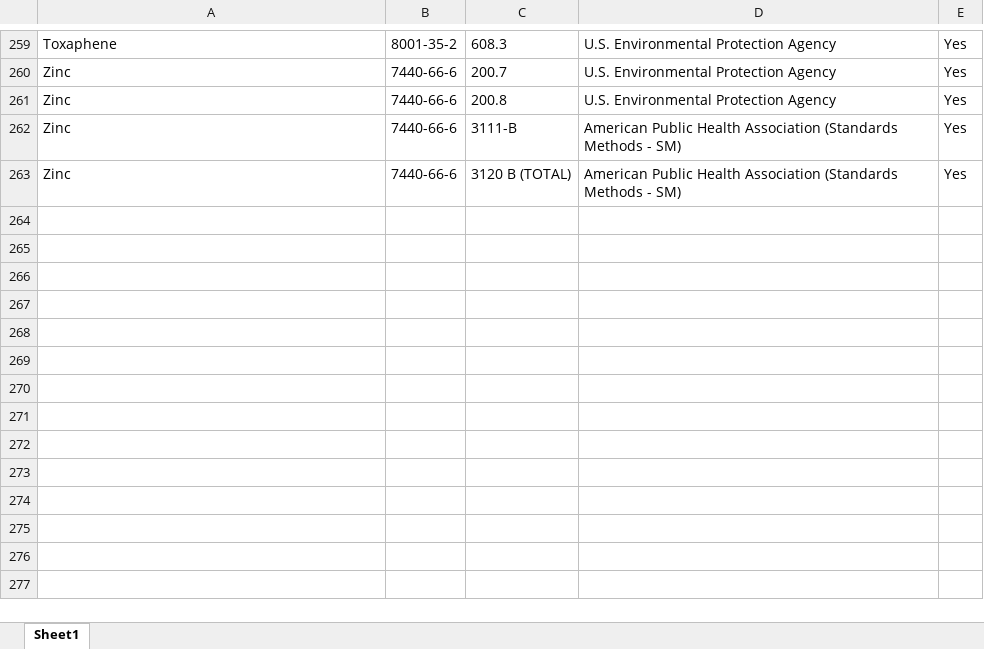
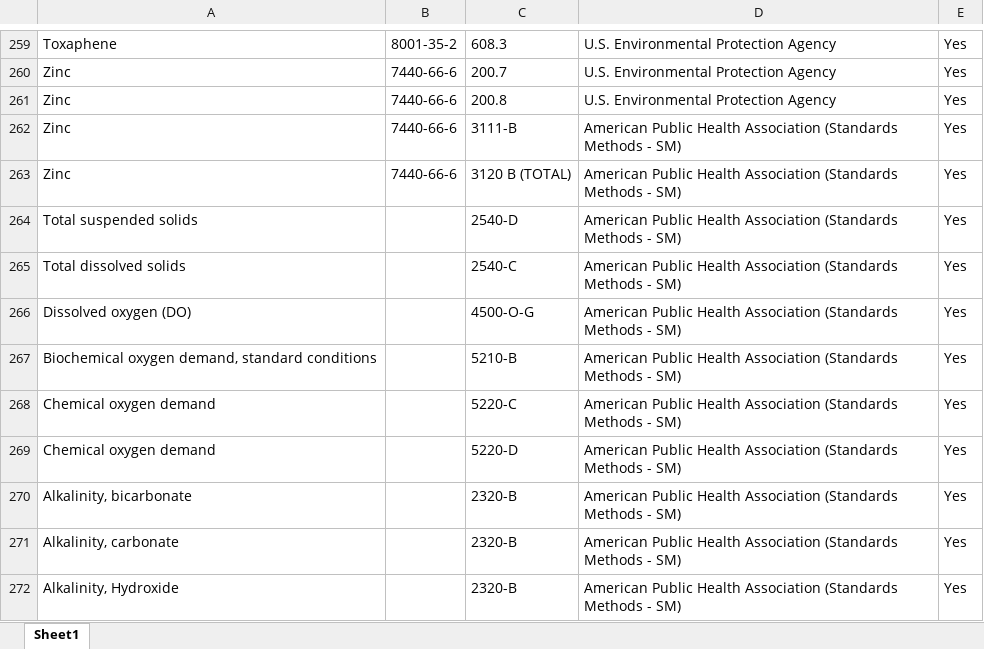
Before and after one commit to OR-Dept-Environmental-Quality/EDD_Data_QC, an Excel workbook: 3_13_2019_CFR_Methods.xlsx, sheet Sheet1, drawn as a sheet; only a part is shown, gaps mark what is left out; values as stored, in another font and other column widths than the file's, no borders; the diff names each change by its address in the sheet, - before the commit and + after, or states it on an @@ line.

Commit message:
Added CFR methods to list

```diff
--- a/3_13_2019_CFR_Methods.xlsx (sheet Sheet1)
+++ b/3_13_2019_CFR_Methods.xlsx (sheet Sheet1)
+row 264: Total suspended solids |  | 2540-D | American Public Health Association (Standards Methods - SM) | Yes
+row 265: Total dissolved solids |  | 2540-C | American Public Health Association (Standards Methods - SM) | Yes
+row 266: Dissolved oxygen (DO) |  | 4500-O-G | American Public Health Association (Standards Methods - SM) | Yes
+row 267: Biochemical oxygen demand, standard conditions |  | 5210-B | American Public Health Association (Standards Methods - SM) | Yes
+row 268: Chemical oxygen demand |  | 5220-C | American Public Health Association (Standards Methods - SM) | Yes
+row 269: Chemical oxygen demand |  | 5220-D | American Public Health Association (Standards Methods - SM) | Yes
+row 270: Alkalinity, bicarbonate |  | 2320-B | American Public Health Association (Standards Methods - SM) | Yes
+row 271: Alkalinity, carbonate |  | 2320-B | American Public Health Association (Standards Methods - SM) | Yes
+row 272: Alkalinity, Hydroxide |  | 2320-B | American Public Health Association (Standards Methods - SM) | Yes
```
